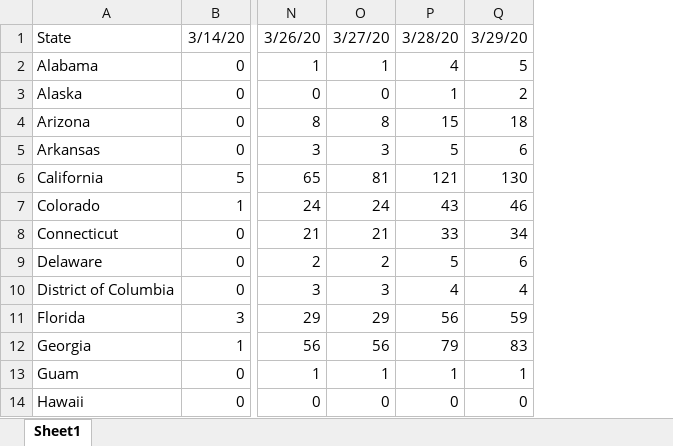
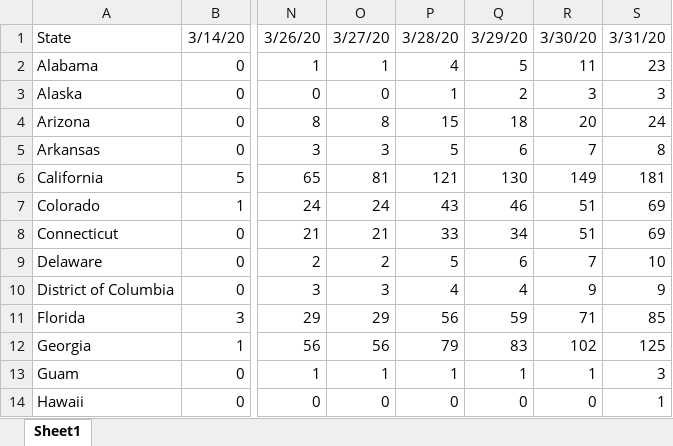
Before and after one commit to meridian-school-computer-science/covid-19, an Excel workbook: mac_us_states_deaths.xlsx, sheet Sheet1, drawn as a sheet; only a part is shown, gaps mark what is left out; values as stored, in another font and other column widths than the file's, no borders; the diff names each change by its address in the sheet, - before the commit and + after, or states it on an @@ line.

```diff
--- a/mac_us_states_deaths.xlsx (sheet Sheet1)
+++ b/mac_us_states_deaths.xlsx (sheet Sheet1)
+column R, rows 1-14: 3/30/20 | 11 | 3 | 20 | 7 | 149 | 51 | 51 | 7 | 9 | 71 | 102 | 1 | 0
+column S, rows 1-14: 3/31/20 | 23 | 3 | 24 | 8 | 181 | 69 | 69 | 10 | 9 | 85 | 125 | 3 | 1
```
Also changed, not shown: Case Estimate by German Rate.xlsx, 16 other files.
